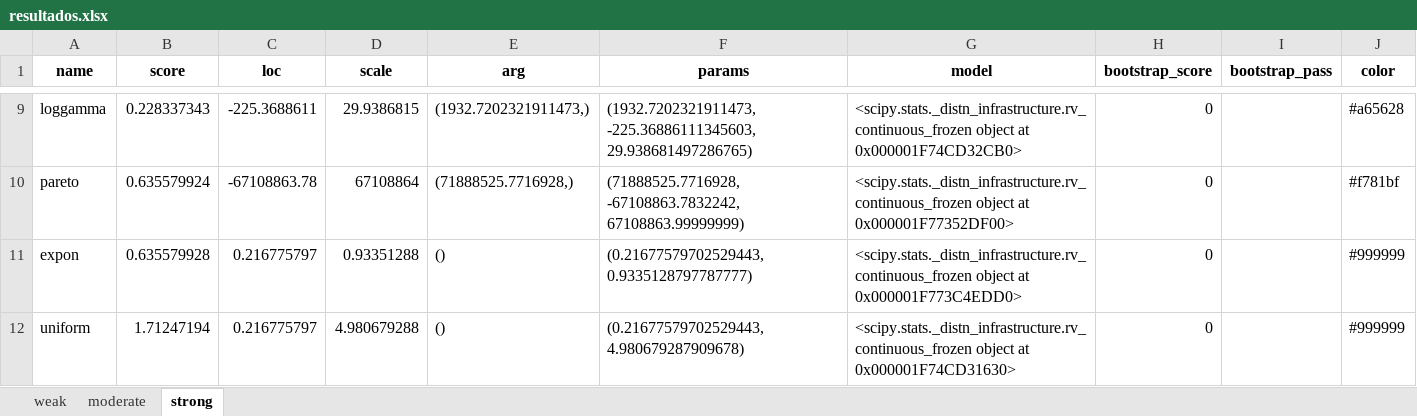
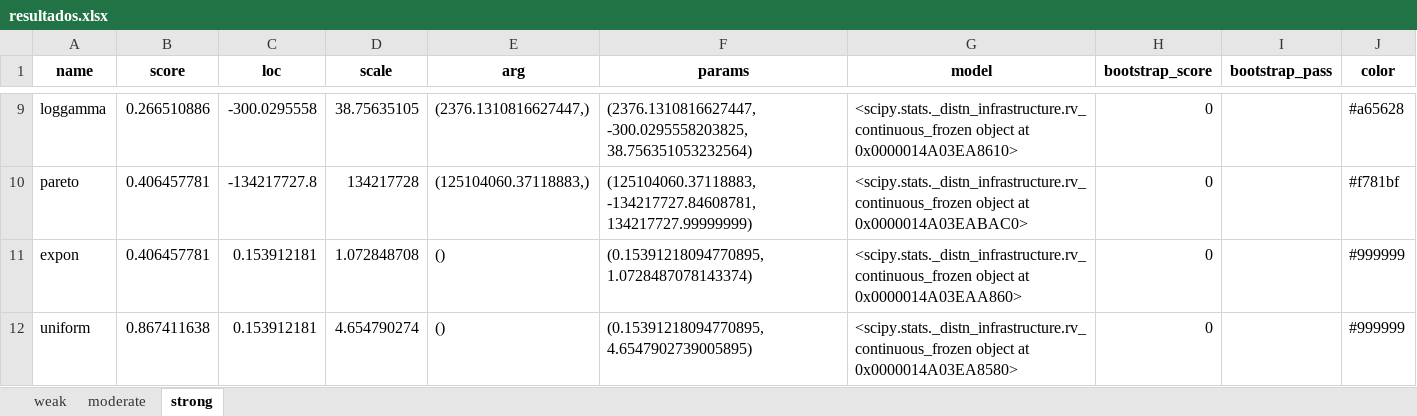
Before and after one commit to JulianDPR/Itest, an Excel workbook: Imag/gumbel_barnett/resultados.xlsx, sheet strong, drawn as a sheet; only a part is shown, gaps mark what is left out; values as stored, in another font and other column widths than the file's, no borders; the diff covers the shown part only; the diff names each change by its address in the sheet, - before the commit and + after, or states it on an @@ line.

```diff
--- a/Imag/gumbel_barnett/resultados.xlsx (sheet strong)
+++ b/Imag/gumbel_barnett/resultados.xlsx (sheet strong)
-B9 (score): 0.228337343
+B9 (score): 0.266510886
-C9 (loc): -225.3688611
+C9 (loc): -300.0295558
-D9 (scale): 29.9386815
+D9 (scale): 38.75635105
-E9 (arg): (1932.7202321911473,)
+E9 (arg): (2376.1310816627447,)
-F9 (params): (1932.7202321911473, -225.36886111345603, 29.938681497286765)
+F9 (params): (2376.1310816627447, -300.0295558203825, 38.756351053232564)
-G9 (model): …object at 0x000001F74CD32CB0>
+G9 (model): …object at 0x0000014A03EA8610>
-B10 (score): 0.635579924
+B10 (score): 0.406457781
-C10 (loc): -67108863.78
+C10 (loc): -134217727.8
-D10 (scale): 67108864
+D10 (scale): 134217728
-E10 (arg): (71888525.7716928,)
+E10 (arg): (125104060.37118883,)
-F10 (params): (71888525.7716928, -67108863.7832242, 67108863.99999999)
+F10 (params): (125104060.37118883, -134217727.84608781, 134217727.99999999)
-G10 (model): …object at 0x000001F77352DF00>
+G10 (model): …object at 0x0000014A03EABAC0>
-B11 (score): 0.635579928
+B11 (score): 0.406457781
-C11:C12 (loc): 0.216775797
+C11:C12 (loc): 0.153912181
-D11 (scale): 0.93351288
+D11 (scale): 1.072848708
-F11 (params): (0.21677579702529443, 0.9335128797787777)
+F11 (params): (0.15391218094770895, 1.0728487078143374)
-G11 (model): …object at 0x000001F773C4EDD0>
+G11 (model): …object at 0x0000014A03EAA860>
-B12 (score): 1.71247194
+B12 (score): 0.867411638
-D12 (scale): 4.980679288
+D12 (scale): 4.654790274
-F12 (params): (0.21677579702529443, 4.980679287909678)
+F12 (params): (0.15391218094770895, 4.6547902739005895)
-G12 (model): …object at 0x000001F74CD31630>
+G12 (model): …object at 0x0000014A03EA8580>
```
Also changed, not shown: 3 added rows, 3 removed rows and 26 edited cells elsewhere in this sheet, sheet weak, sheet moderate, Imag/clayton/resultados.xlsx, Imag/fgm/resultados.xlsx, 22 other files.
